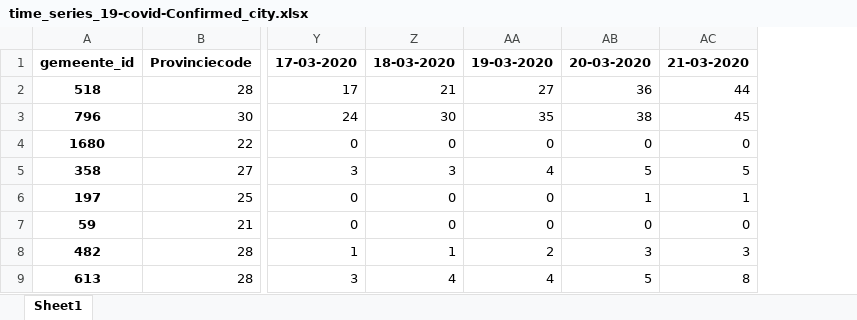
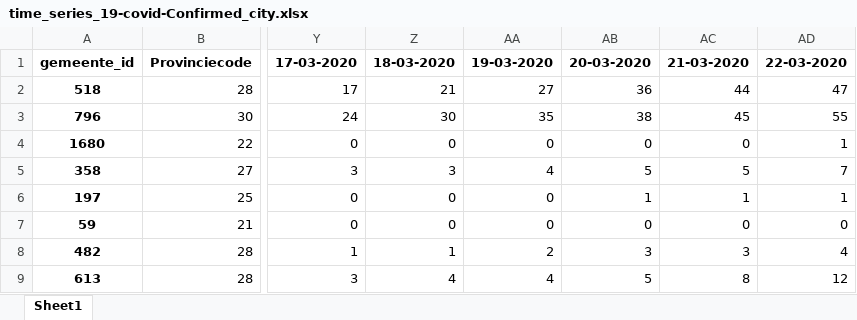
Before and after one commit to JieeHu/COVID-19-NLDATA, an Excel workbook: rivm_covid_19_data/rivm_covid_19_time_series/time_series_19-covid-Confirmed_city.xlsx, sheet Sheet1, drawn as a sheet; only a part is shown, gaps mark what is left out; values as stored, in another font and other column widths than the file's, no borders; the diff names each change by its address in the sheet, - before the commit and + after, or states it on an @@ line.

Commit message:
22-03 update + new data for number in deaths and hospitalized in the Netherlands

```diff
--- a/rivm_covid_19_data/rivm_covid_19_time_series/time_series_19-covid-Confirmed_city.xlsx (sheet Sheet1)
+++ b/rivm_covid_19_data/rivm_covid_19_time_series/time_series_19-covid-Confirmed_city.xlsx (sheet Sheet1)
+column AD, rows 1-9: 22-03-2020 | 47 | 55 | 1 | 7 | 1 | 0 | 4 | 12
```
Also changed, not shown: rivm_covid_19_data/rivm_covid_19_time_series/time_series_19-covid-Confirmed_province.xlsx, 7 other files.
